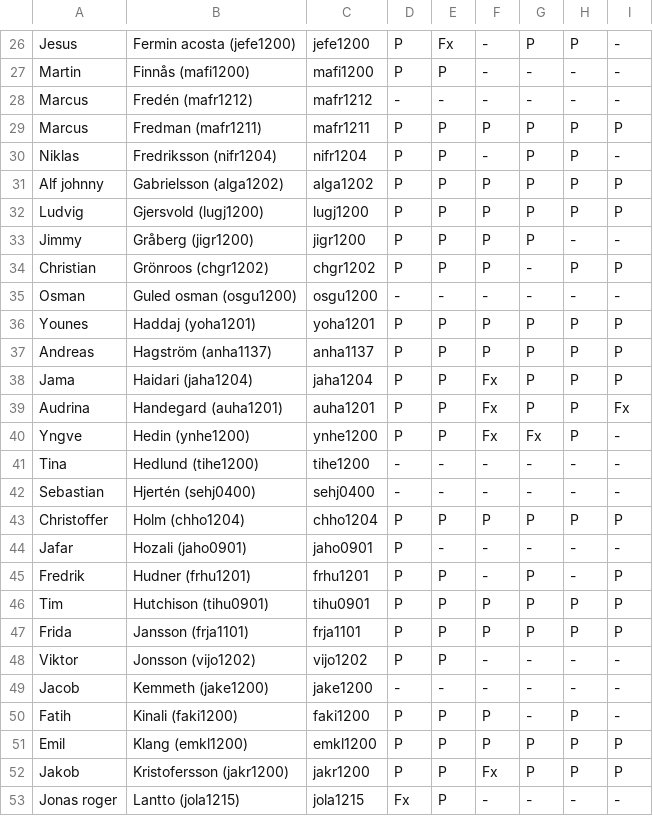
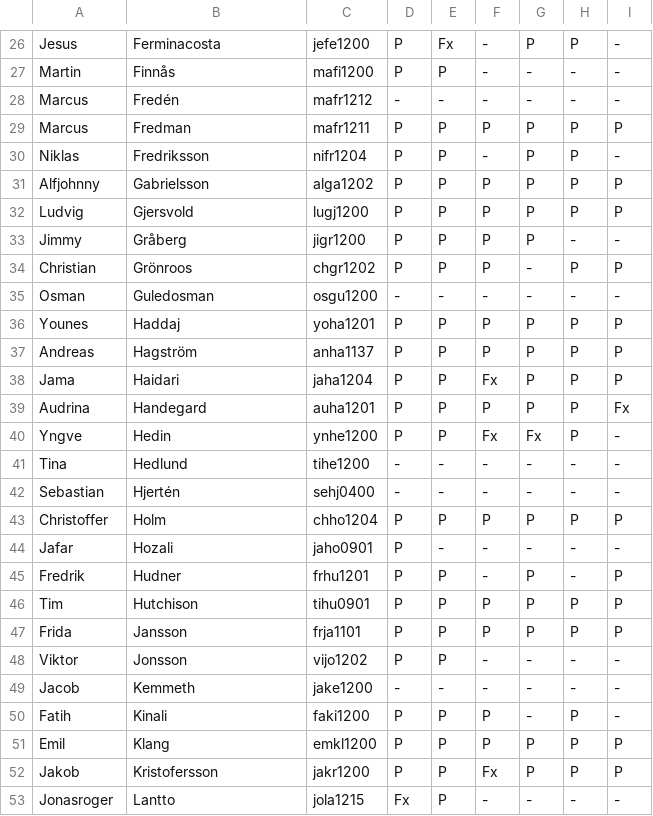
Before and after one commit to dbosk/introcs, a CSV file: h12/I105.csv, drawn as a sheet; only a part is shown, gaps mark what is left out; the diff covers the shown part only; the diff names each change by its address in the sheet, - before the commit and + after, or states it on an @@ line.

```diff
--- a/h12/I105.csv
+++ b/h12/I105.csv
-B26: Fermin acosta (jefe1200)
+B26: Ferminacosta
-B27: Finnås (mafi1200)
+B27: Finnås
-B28: Fredén (mafr1212)
+B28: Fredén
-B29: Fredman (mafr1211)
+B29: Fredman
-B30: Fredriksson (nifr1204)
+B30: Fredriksson
-A31: Alf johnny
+A31: Alfjohnny
-B31: Gabrielsson (alga1202)
+B31: Gabrielsson
-B32: Gjersvold (lugj1200)
+B32: Gjersvold
-B33: Gråberg (jigr1200)
+B33: Gråberg
-B34: Grönroos (chgr1202)
+B34: Grönroos
-B35: Guled osman (osgu1200)
+B35: Guledosman
-B36: Haddaj (yoha1201)
+B36: Haddaj
-B37: Hagström (anha1137)
+B37: Hagström
-B38: Haidari (jaha1204)
+B38: Haidari
-B39: Handegard (auha1201)
+B39: Handegard
-F39: Fx
+F39: P
-B40: Hedin (ynhe1200)
+B40: Hedin
-B41: Hedlund (tihe1200)
+B41: Hedlund
-B42: Hjertén (sehj0400)
+B42: Hjertén
-B43: Holm (chho1204)
+B43: Holm
-B44: Hozali (jaho0901)
+B44: Hozali
-B45: Hudner (frhu1201)
+B45: Hudner
-B46: Hutchison (tihu0901)
+B46: Hutchison
-B47: Jansson (frja1101)
+B47: Jansson
-B48: Jonsson (vijo1202)
+B48: Jonsson
-B49: Kemmeth (jake1200)
+B49: Kemmeth
-B50: Kinali (faki1200)
+B50: Kinali
-B51: Klang (emkl1200)
+B51: Klang
-B52: Kristofersson (jakr1200)
+B52: Kristofersson
-A53: Jonas roger
+A53: Jonasroger
-B53: Lantto (jola1215)
+B53: Lantto
```
Also changed, not shown: 83 edited cells elsewhere in this file, h12/P105.csv, 1 other file.
